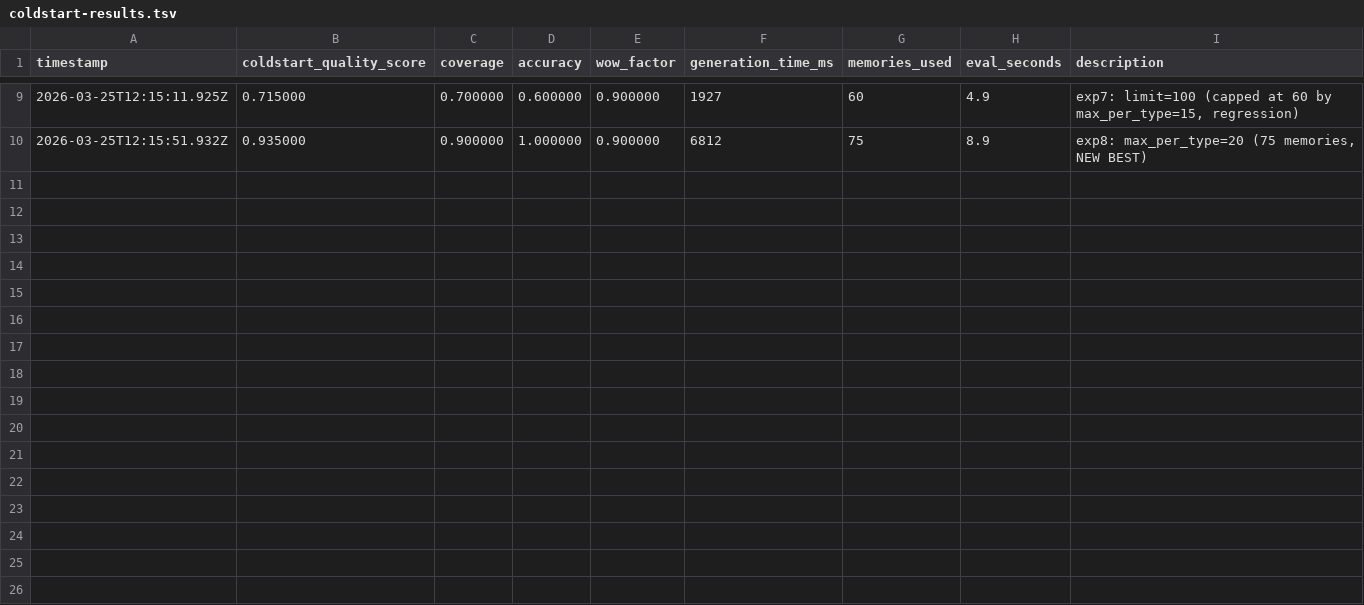
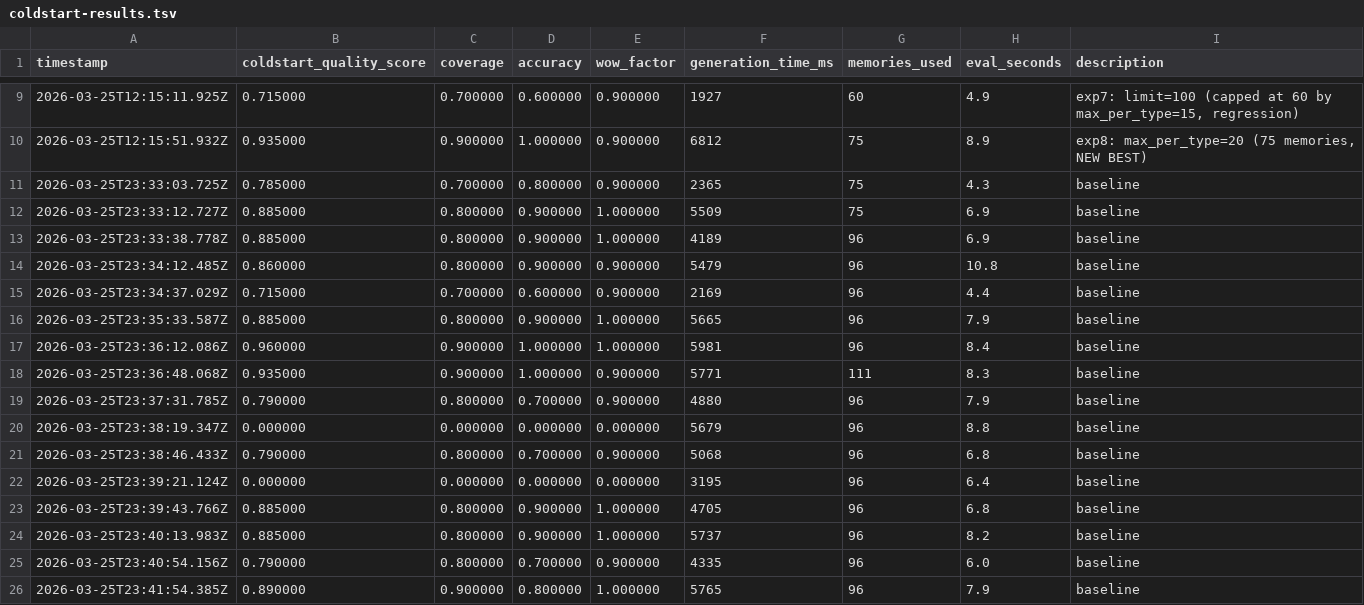
Before and after one commit to stefanogebara/twin-me, a TSV file: twin-research/coldstart-results.tsv, drawn as a sheet; only a part is shown, gaps mark what is left out; the diff names each change by its address in the sheet, - before the commit and + after, or states it on an @@ line.

Commit message:
perf: cold start 0.935 -> 0.960 peak — 100 memories, coverage domains prompt, temp 0.4

```diff
--- a/twin-research/coldstart-results.tsv
+++ b/twin-research/coldstart-results.tsv
+row 11: 2026-03-25T23:33:03.725Z | 0.785000 | 0.700000 | 0.800000 | 0.900000 | 2365 | 75 | 4.3 | baseline
+row 12: 2026-03-25T23:33:12.727Z | 0.885000 | 0.800000 | 0.900000 | 1.000000 | 5509 | 75 | 6.9 | baseline
+row 13: 2026-03-25T23:33:38.778Z | 0.885000 | 0.800000 | 0.900000 | 1.000000 | 4189 | 96 | 6.9 | baseline
+row 14: 2026-03-25T23:34:12.485Z | 0.860000 | 0.800000 | 0.900000 | 0.900000 | 5479 | 96 | 10.8 | baseline
+row 15: 2026-03-25T23:34:37.029Z | 0.715000 | 0.700000 | 0.600000 | 0.900000 | 2169 | 96 | 4.4 | baseline
+row 16: 2026-03-25T23:35:33.587Z | 0.885000 | 0.800000 | 0.900000 | 1.000000 | 5665 | 96 | 7.9 | baseline
+row 17: 2026-03-25T23:36:12.086Z | 0.960000 | 0.900000 | 1.000000 | 1.000000 | 5981 | 96 | 8.4 | baseline
+row 18: 2026-03-25T23:36:48.068Z | 0.935000 | 0.900000 | 1.000000 | 0.900000 | 5771 | 111 | 8.3 | baseline
+row 19: 2026-03-25T23:37:31.785Z | 0.790000 | 0.800000 | 0.700000 | 0.900000 | 4880 | 96 | 7.9 | baseline
+row 20: 2026-03-25T23:38:19.347Z | 0.000000 | 0.000000 | 0.000000 | 0.000000 | 5679 | 96 | 8.8 | baseline
+row 21: 2026-03-25T23:38:46.433Z | 0.790000 | 0.800000 | 0.700000 | 0.900000 | 5068 | 96 | 6.8 | baseline
+row 22: 2026-03-25T23:39:21.124Z | 0.000000 | 0.000000 | 0.000000 | 0.000000 | 3195 | 96 | 6.4 | baseline
+row 23: 2026-03-25T23:39:43.766Z | 0.885000 | 0.800000 | 0.900000 | 1.000000 | 4705 | 96 | 6.8 | baseline
+row 24: 2026-03-25T23:40:13.983Z | 0.885000 | 0.800000 | 0.900000 | 1.000000 | 5737 | 96 | 8.2 | baseline
+row 25: 2026-03-25T23:40:54.156Z | 0.790000 | 0.800000 | 0.700000 | 0.900000 | 4335 | 96 | 6.0 | baseline
+row 26: 2026-03-25T23:41:54.385Z | 0.890000 | 0.900000 | 0.800000 | 1.000000 | 5765 | 96 | 7.9 | baseline
```
Also changed, not shown: 1 other file.
